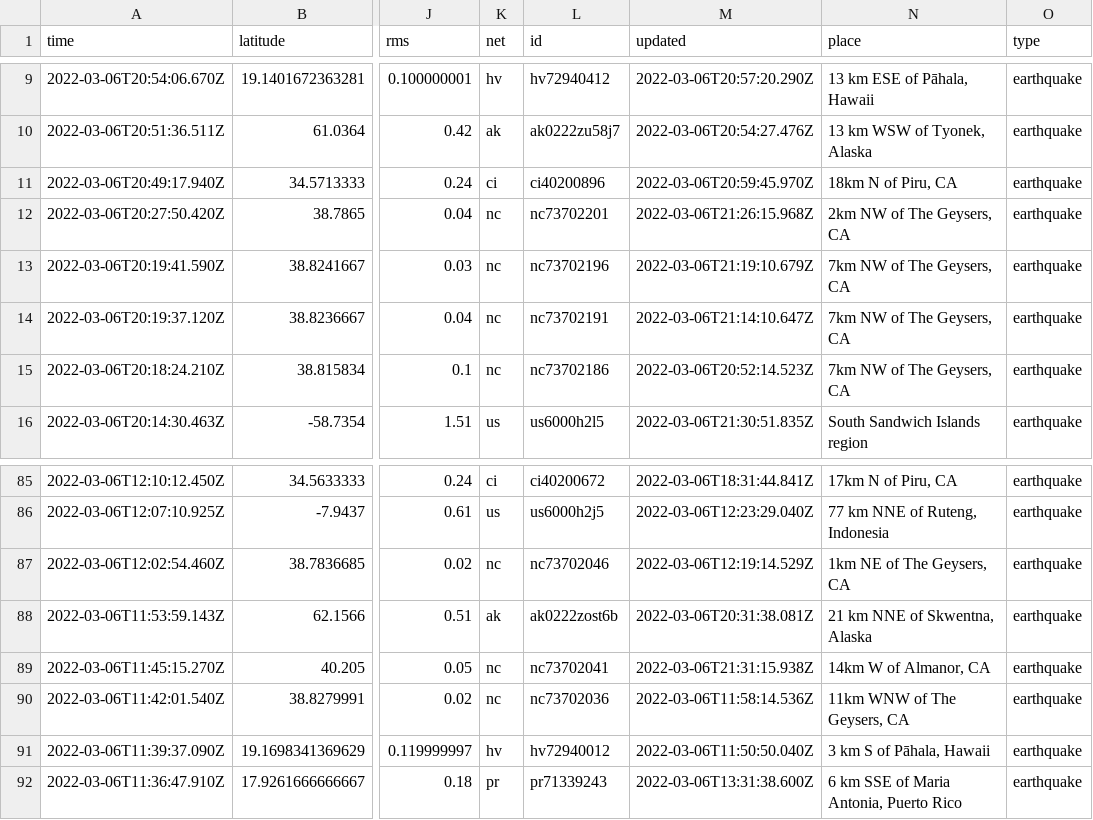
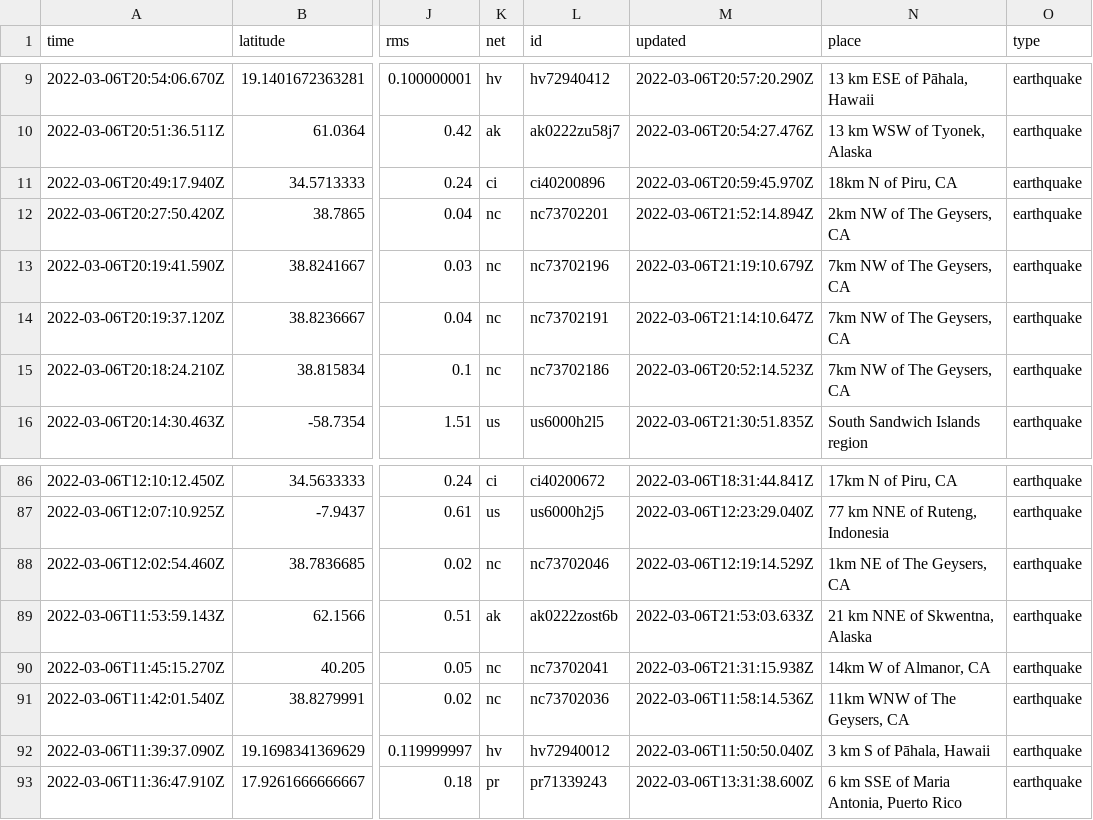
Before and after one commit to sahanasjay/nicar-22-git-actions, a CSV file: usgs_current.csv, drawn as a sheet; only a part is shown, gaps mark what is left out; addresses are those after the commit; the diff covers the shown part only; the diff names each change by its address in the sheet, - before the commit and + after, or states it on an @@ line.

```diff
--- a/usgs_current.csv
+++ b/usgs_current.csv
-M12 (updated): 2022-03-06T21:26:15.968Z
+M12 (updated): 2022-03-06T21:52:14.894Z
-M89 (updated): 2022-03-06T20:31:38.081Z
+M89 (updated): 2022-03-06T21:53:03.633Z
```
Also changed, not shown: 3 added rows, 4 removed rows and 2 edited cells elsewhere in this file, usgs_main.csv.
